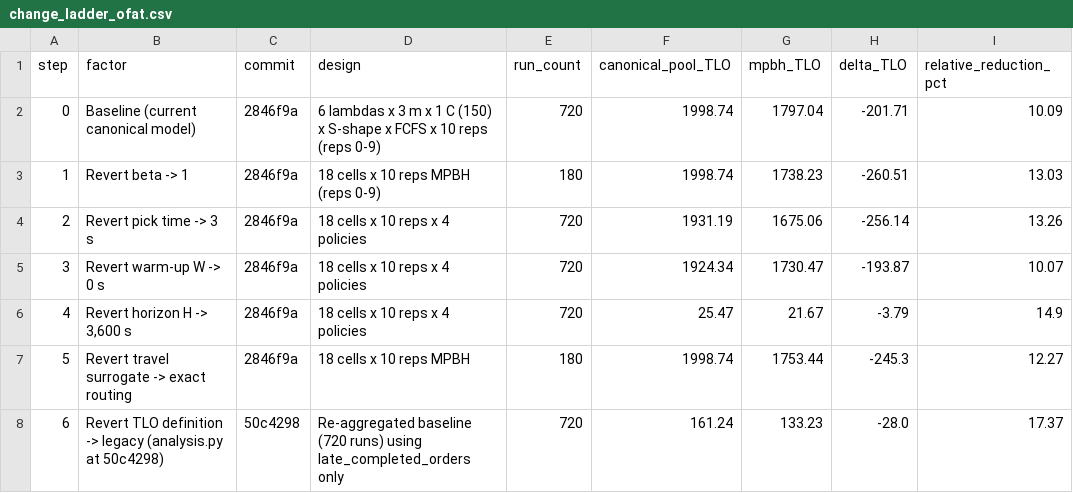
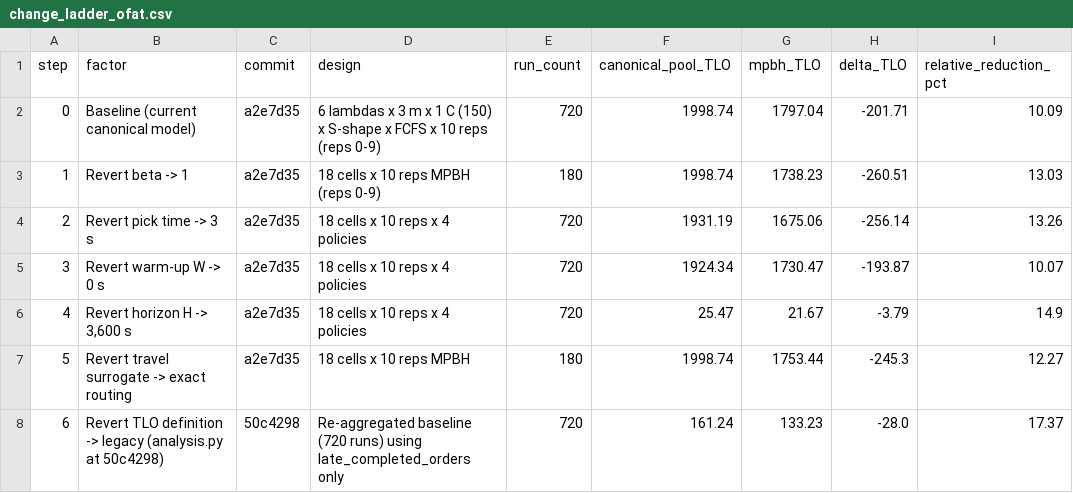
Before and after one commit to gustyk/s3, a CSV file: results/WP0/change_ladder_ofat.csv, drawn as a sheet; only a part is shown; the diff names each change by its address in the sheet, - before the commit and + after, or states it on an @@ line.

```diff
--- a/results/WP0/change_ladder_ofat.csv
+++ b/results/WP0/change_ladder_ofat.csv
-C2:C7 (commit): 2846f9a
+C2:C7 (commit): a2e7d35
```
Also changed, not shown: 8 other files.
